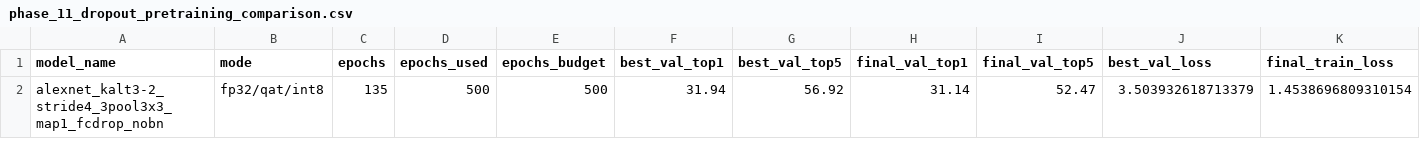
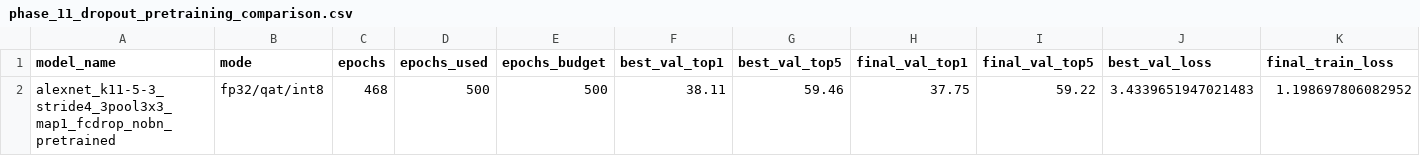
Before and after one commit to RafaelSdeS/dnn_study, a CSV file: outputs/pcad/aggregates/phase_11_dropout_pretraining_comparison.csv, drawn as a sheet; only a part is shown; removed rows and columns are numbered as before the commit, all else as after; rows hold the shown columns only; the diff names each change by its address in the sheet, - before the commit and + after, or states it on an @@ line.

```diff
--- a/outputs/pcad/aggregates/phase_11_dropout_pretraining_comparison.csv
+++ b/outputs/pcad/aggregates/phase_11_dropout_pretraining_comparison.csv
-row 2: alexnet_kalt3-2_stride4_3pool3x3_map1_fcdrop_nobn | fp32/qat/int8 | 135 | 500 | 500 | 31.94 | 56.92 | 31.14 | 52.47 | 3.503932618713379 | 1.4538696809310154
+row 2: alexnet_k11-5-3_stride4_3pool3x3_map1_fcdrop_nobn_pretrained | fp32/qat/int8 | 468 | 500 | 500 | 38.11 | 59.46 | 37.75 | 59.22 | 3.4339651947021483 | 1.198697806082952
```
Also changed, not shown: 28 other files.
